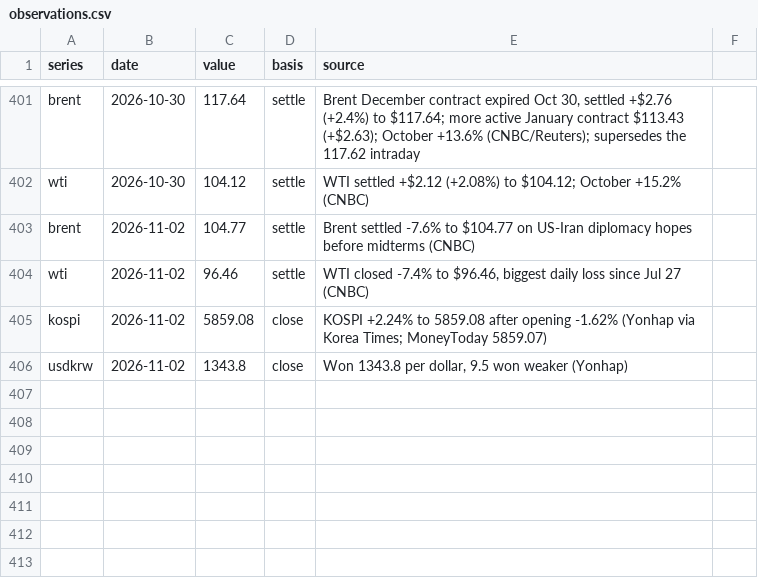
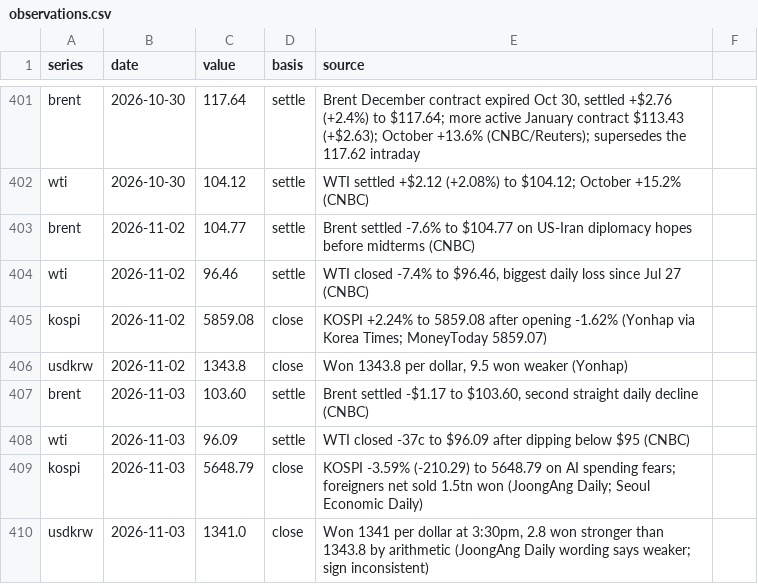
Before and after one commit to willsheo/middle-east-news, a CSV file: data/observations.csv, drawn as a sheet; only a part is shown, gaps mark what is left out; the diff names each change by its address in the sheet, - before the commit and + after, or states it on an @@ line.

```diff
--- a/data/observations.csv
+++ b/data/observations.csv
+row 407: brent | 2026-11-03 | 103.60 | settle | Brent settled -$1.17 to $103.60, second straight daily decline (CNBC)
+row 408: wti | 2026-11-03 | 96.09 | settle | WTI closed -37c to $96.09 after dipping below $95 (CNBC)
+row 409: kospi | 2026-11-03 | 5648.79 | close | KOSPI -3.59% (-210.29) to 5648.79 on AI spending fears; foreigners net sold 1.5tn won (JoongAng Daily; Seoul Economic Daily)
+row 410: usdkrw | 2026-11-03 | 1341.0 | close | Won 1341 per dollar at 3:30pm, 2.8 won stronger than 1343.8 by arithmetic (JoongAng Daily wording says weaker; sign inconsistent)
```
Also changed, not shown: data/events.csv, data/series.csv, 9 other files.
